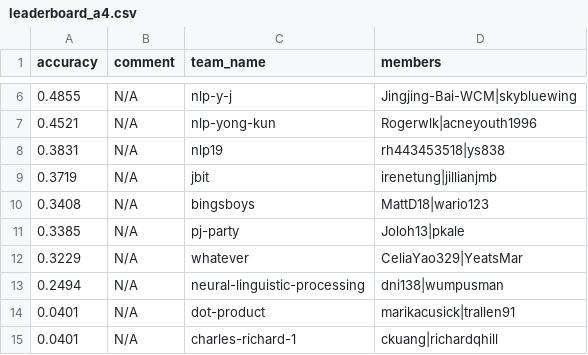
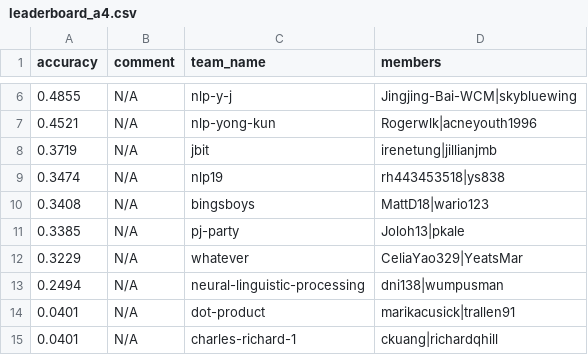
Before and after one commit to advaitapatel/leaderboards, a CSV file: leaderboard_a4.csv, drawn as a sheet; only a part is shown, gaps mark what is left out; removed rows and columns are numbered as before the commit, all else as after; the diff names each change by its address in the sheet, - before the commit and + after, or states it on an @@ line.

Commit message:
cron update

```diff
--- a/leaderboard_a4.csv
+++ b/leaderboard_a4.csv
-row 8: 0.3831 | N/A | nlp19 | rh443453518|ys838
+row 9: 0.3474 | N/A | nlp19 | rh443453518|ys838
```
